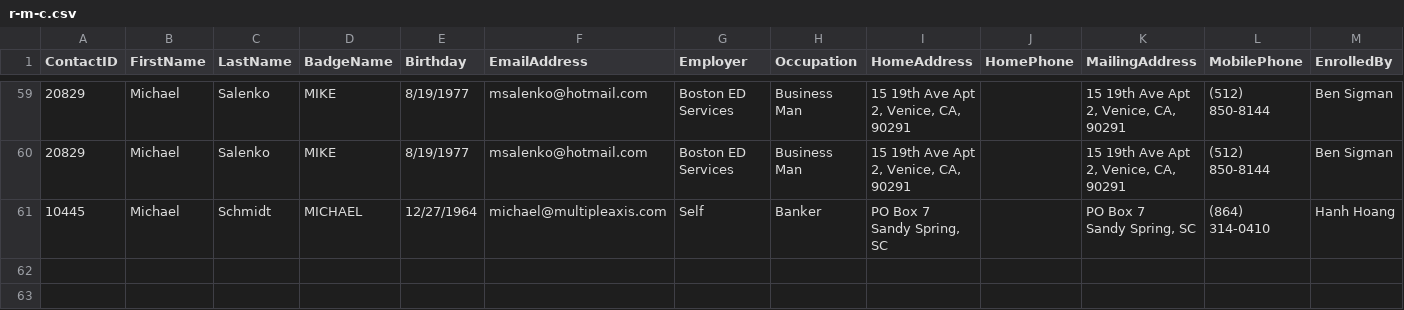
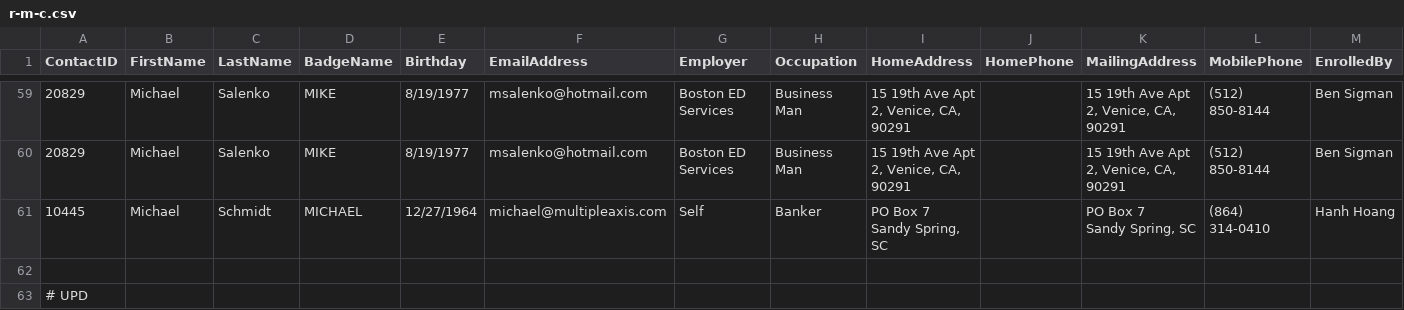
Before and after one commit to Denis-Kovylin/auto_python_251003_with_Boghdan, a CSV file: 015_lsn_file_handling/work_with_csv/r-m-c.csv, drawn as a sheet; only a part is shown, gaps mark what is left out; rows hold the shown columns only; the diff names each change by its address in the sheet, - before the commit and + after, or states it on an @@ line.

```diff
--- a/015_lsn_file_handling/work_with_csv/r-m-c.csv
+++ b/015_lsn_file_handling/work_with_csv/r-m-c.csv
+row 62: (empty)
+row 63: # UPD
```
Also changed, not shown: 015_lsn_file_handling/work_with_csv/result_Kovylin.csv, 015_lsn_file_handling/work_with_csv/rmc.csv, 11 other files.
